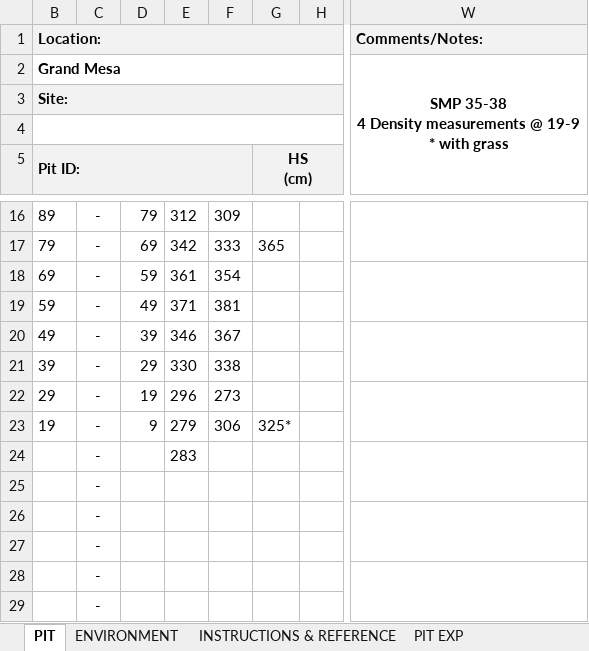
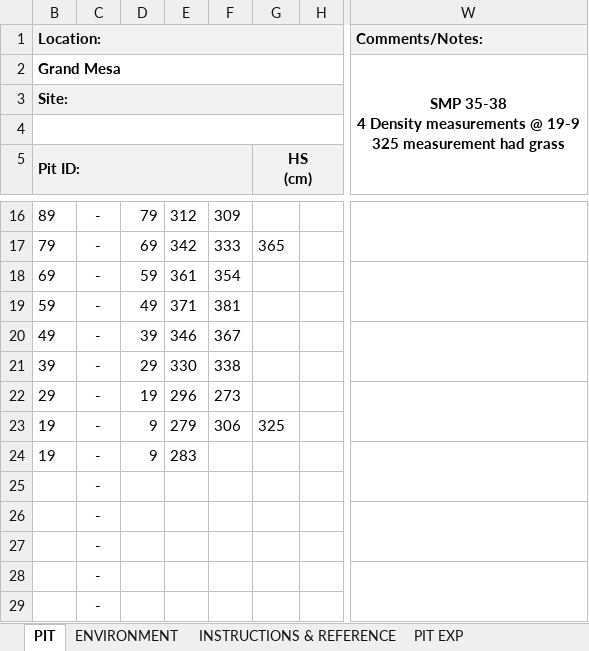
Before and after one commit to hpmarshall/GrandMesaMarch2019, an Excel workbook: PITS/B01_Pit_26Mar2019.xlsx, sheet PIT, drawn as a sheet; only a part is shown, gaps mark what is left out; values as stored, in another font and other column widths than the file's, no borders; ↵ is a line break in a cell; the diff names each change by its address in the sheet, - before the commit and + after, or states it on an @@ line.

```diff
--- a/PITS/B01_Pit_26Mar2019.xlsx (sheet PIT)
+++ b/PITS/B01_Pit_26Mar2019.xlsx (sheet PIT)
-W2: …@ 19-9 ↵ * with grass
+W2: …@ 19-9 ↵ 325 measurement had grass
-G23 (HS (cm)): 325*
+G23 (HS (cm)): 325
-B24 (Pit ID:): (empty)
+B24 (Pit ID:): 19
-D24: (empty)
+D24: 9
```
Also changed, not shown: PITS/A02_Pit_26Mar2019.xlsx, PITS/A06_pit_25Mar2019.xlsx, 9 other files.
